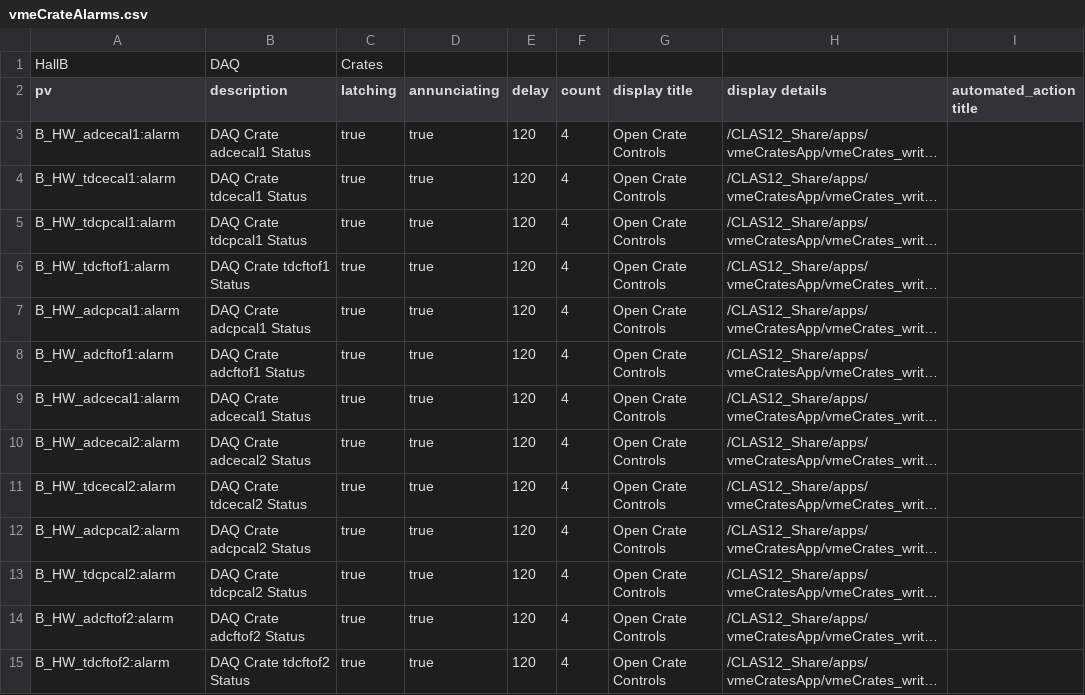
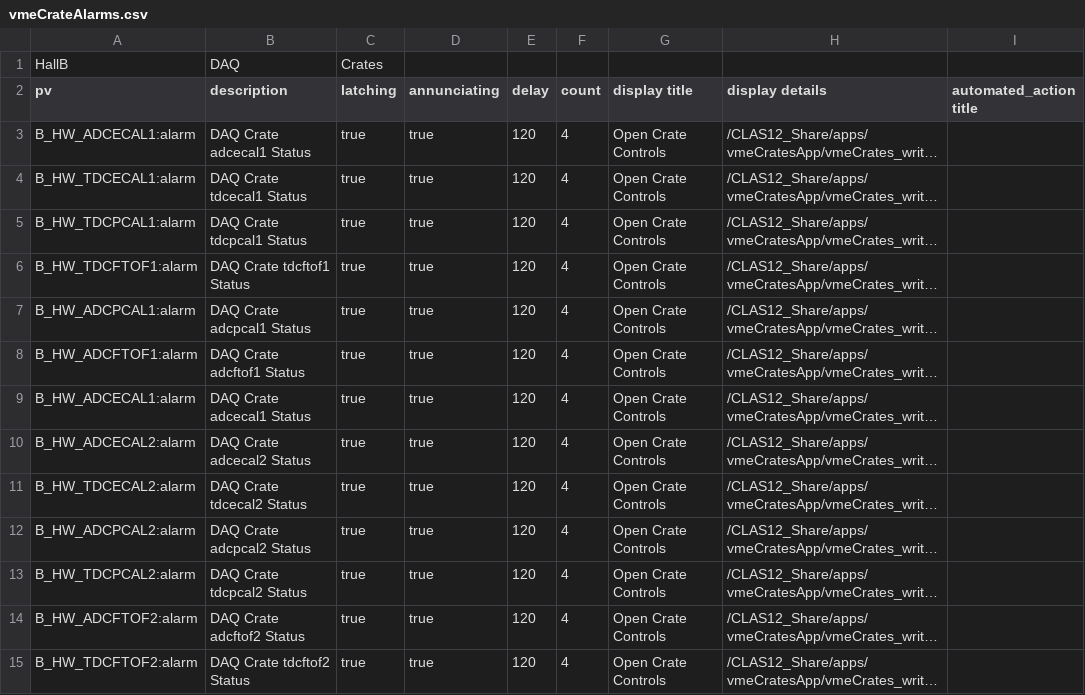
Before and after one commit to JeffersonLab/clas12-epics, a CSV file: apps/vmeCratesApp/Db/vmeCrateAlarms.csv, drawn as a sheet; only a part is shown; long unchanged cells end in …; the diff covers the shown part only; the diff names each change by its address in the sheet, - before the commit and + after, or states it on an @@ line.

Commit message:
vmeCratesApp:  revert to uppercase names to fix archiving

```diff
--- a/apps/vmeCratesApp/Db/vmeCrateAlarms.csv
+++ b/apps/vmeCratesApp/Db/vmeCrateAlarms.csv
-A3 (pv): B_HW_adcecal1:alarm
+A3 (pv): B_HW_ADCECAL1:alarm
-A4 (pv): B_HW_tdcecal1:alarm
+A4 (pv): B_HW_TDCECAL1:alarm
-A5 (pv): B_HW_tdcpcal1:alarm
+A5 (pv): B_HW_TDCPCAL1:alarm
-A6 (pv): B_HW_tdcftof1:alarm
+A6 (pv): B_HW_TDCFTOF1:alarm
-A7 (pv): B_HW_adcpcal1:alarm
+A7 (pv): B_HW_ADCPCAL1:alarm
-A8 (pv): B_HW_adcftof1:alarm
+A8 (pv): B_HW_ADCFTOF1:alarm
-A9 (pv): B_HW_adcecal1:alarm
+A9 (pv): B_HW_ADCECAL1:alarm
-A10 (pv): B_HW_adcecal2:alarm
+A10 (pv): B_HW_ADCECAL2:alarm
-A11 (pv): B_HW_tdcecal2:alarm
+A11 (pv): B_HW_TDCECAL2:alarm
-A12 (pv): B_HW_adcpcal2:alarm
+A12 (pv): B_HW_ADCPCAL2:alarm
-A13 (pv): B_HW_tdcpcal2:alarm
+A13 (pv): B_HW_TDCPCAL2:alarm
-A14 (pv): B_HW_adcftof2:alarm
+A14 (pv): B_HW_ADCFTOF2:alarm
-A15 (pv): B_HW_tdcftof2:alarm
+A15 (pv): B_HW_TDCFTOF2:alarm
```
Also changed, not shown: 48 edited cells elsewhere in this file, 11 other files.
